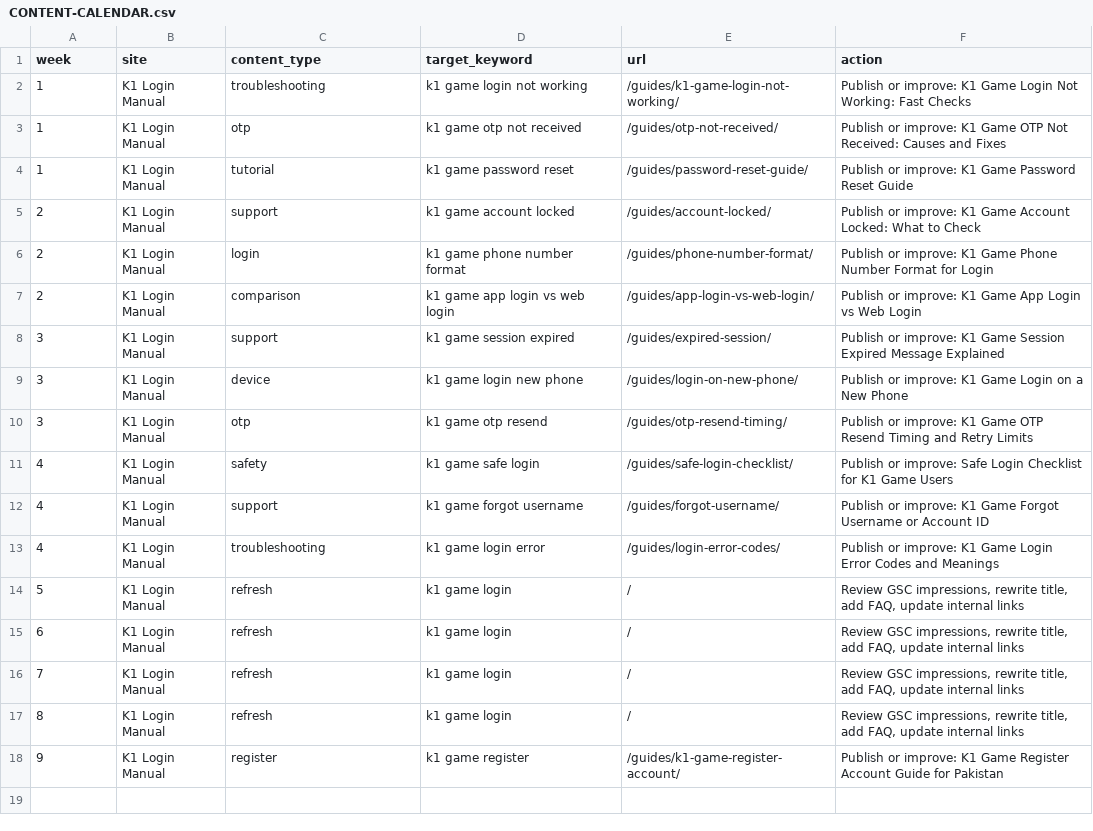
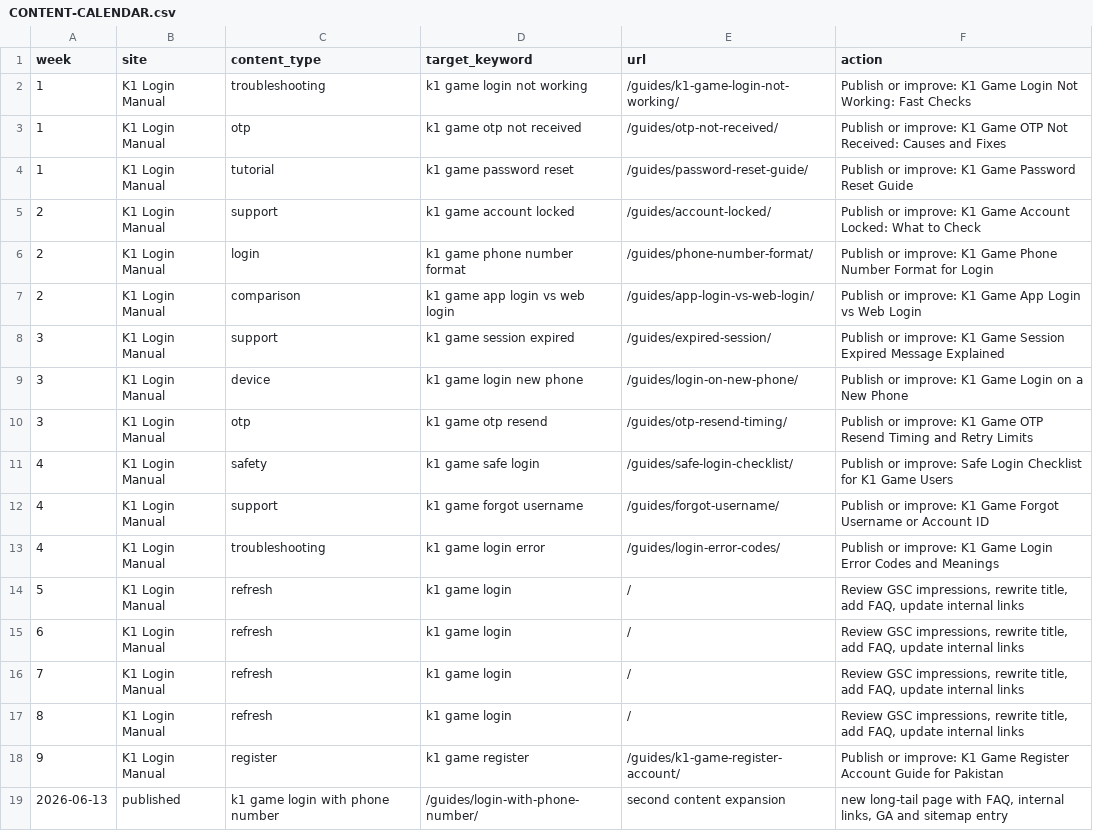
Before and after one commit to alexgkbet888-web/k1pakistanapp.com, a CSV file: CONTENT-CALENDAR.csv, drawn as a sheet; the diff names each change by its address in the sheet, - before the commit and + after, or states it on an @@ line.

Commit message:
Add second SEO content expansion page

```diff
--- a/CONTENT-CALENDAR.csv
+++ b/CONTENT-CALENDAR.csv
+row 19: 2026-06-13 | published | k1 game login with phone number | /guides/login-with-phone-number/ | second content expansion | new long-tail page with FAQ, internal links, GA and sitemap entry
```
Also changed, not shown: 4 other files.
